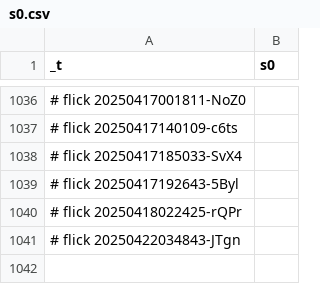
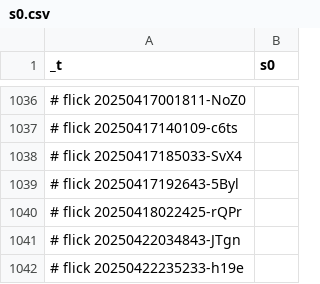
Before and after one commit to abikesa/bronx, a CSV file: kitabo/ensi/testbin/test4/assets/csv/s0.csv, drawn as a sheet; only a part is shown, gaps mark what is left out; the diff names each change by its address in the sheet, - before the commit and + after, or states it on an @@ line.

Commit message:
kitabo/ensi/testbin/test4/assets/csv/s0.csv

```diff
--- a/kitabo/ensi/testbin/test4/assets/csv/s0.csv
+++ b/kitabo/ensi/testbin/test4/assets/csv/s0.csv
+row 1042: # flick 20250422235233-h19e
```
